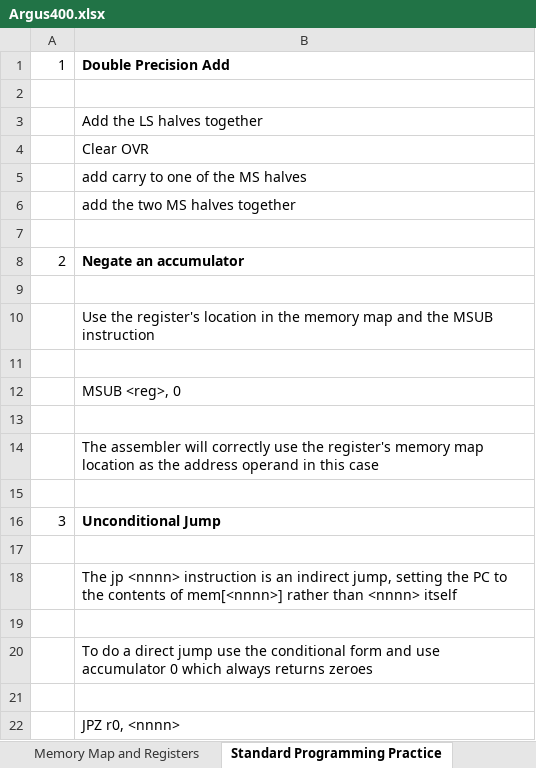
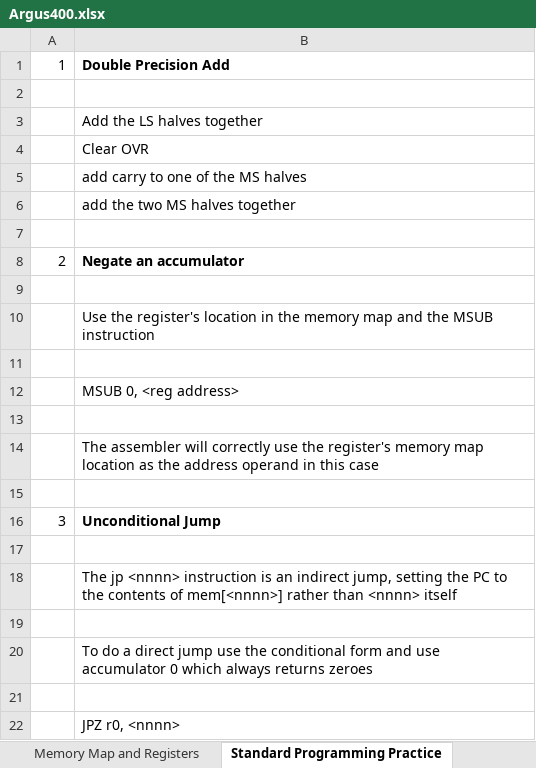
Before and after one commit to revaldinho/ferranti-argus, an Excel workbook: argus400/doc/Argus400.xlsx, sheet Standard Programming Practice, drawn as a sheet; values as stored, in another font and other column widths than the file's, no borders; the diff names each change by its address in the sheet, - before the commit and + after, or states it on an @@ line.

```diff
--- a/argus400/doc/Argus400.xlsx (sheet Standard Programming Practice)
+++ b/argus400/doc/Argus400.xlsx (sheet Standard Programming Practice)
-B12: MSUB <reg>, 0
+B12: MSUB 0, <reg address>
```
Also changed, not shown: 1 other file.
